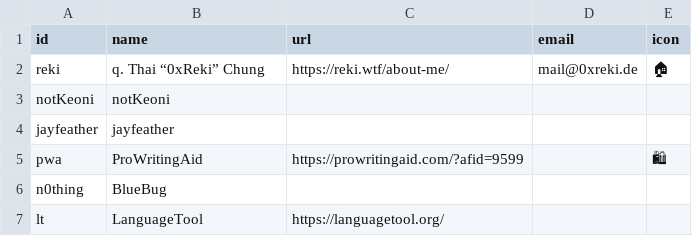
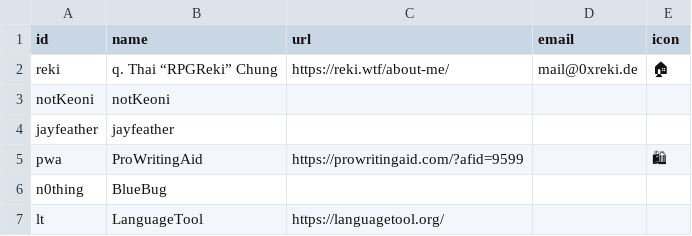
Before and after one commit to RPGReki/reki.wtf, a CSV file: site/_data/staff.csv, drawn as a sheet.

```diff
--- a/site/_data/staff.csv
+++ b/site/_data/staff.csv
@@ -1,3 +1,3 @@
 id,name,url,email,icon
-reki,q. Thai “0xReki” Chung,https://reki.wtf/about-me/,mail@0xreki.de,🏠
+reki,q. Thai “RPGReki” Chung,https://reki.wtf/about-me/,mail@0xreki.de,🏠
 notKeoni,notKeoni,,,
```
Also changed, not shown: 11 other files.
